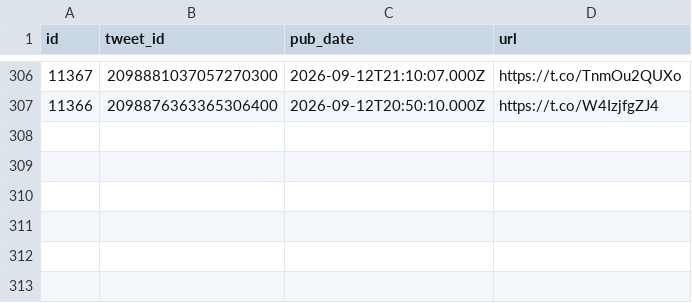
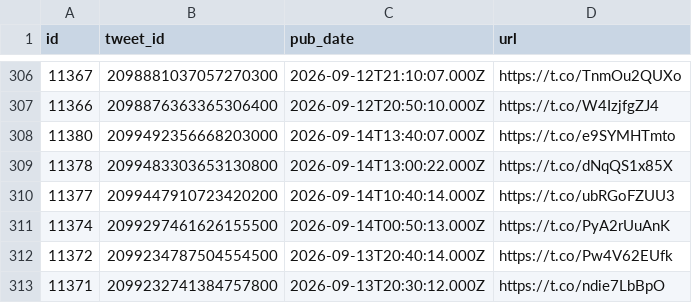
Before and after one commit to chiragr5241/Geopolitics, a CSV file: data/raw_data/spectator_media.csv, drawn as a sheet; only a part is shown, gaps mark what is left out; the diff names each change by its address in the sheet, - before the commit and + after, or states it on an @@ line.

```diff
--- a/data/raw_data/spectator_media.csv
+++ b/data/raw_data/spectator_media.csv
+row 308: 11380 | 2099492356668203000 | 2026-09-14T13:40:07.000Z | https://t.co/e9SYMHTmto
+row 309: 11378 | 2099483303653130800 | 2026-09-14T13:00:22.000Z | https://t.co/dNqQS1x85X
+row 310: 11377 | 2099447910723420200 | 2026-09-14T10:40:14.000Z | https://t.co/ubRGoFZUU3
+row 311: 11374 | 2099297461626155500 | 2026-09-14T00:50:13.000Z | https://t.co/PyA2rUuAnK
+row 312: 11372 | 2099234787504554500 | 2026-09-13T20:40:14.000Z | https://t.co/Pw4V62EUfk
+row 313: 11371 | 2099232741384757800 | 2026-09-13T20:30:12.000Z | https://t.co/ndie7LbBpO
```
Also changed, not shown: data/incidents.csv, data/raw_data/spectator_raw.csv, 6 other files.
